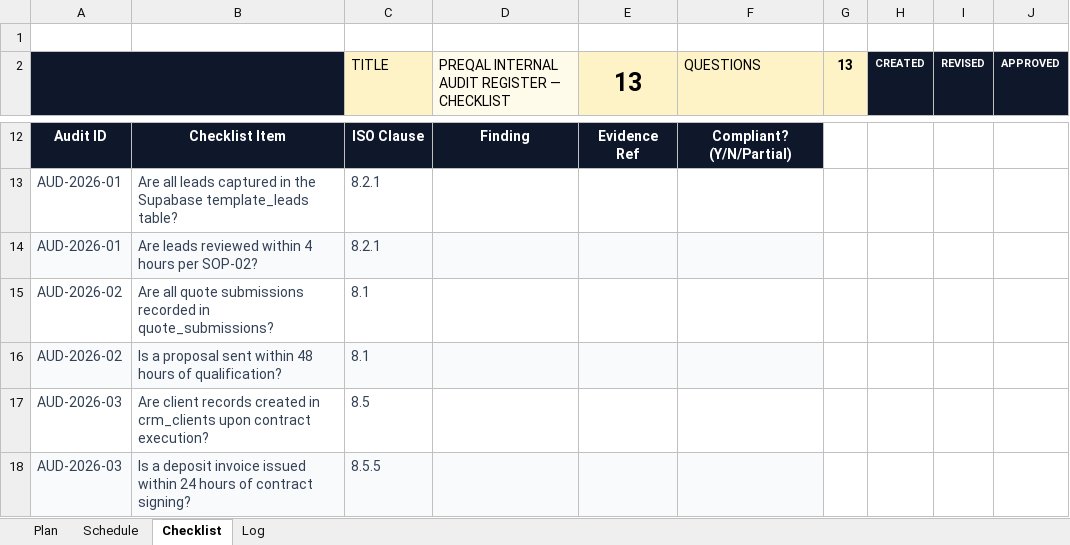
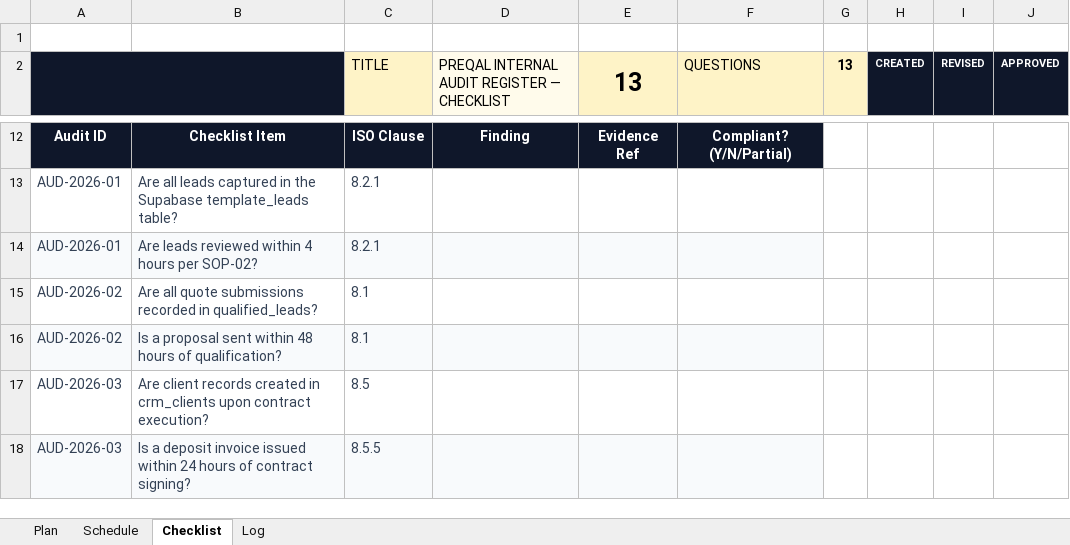
Before and after one commit to TheStormKingG/preqal.org, an Excel workbook: public/ims/REG-06-Internal-Audit-Register.xlsx, sheet Checklist, drawn as a sheet; only a part is shown, gaps mark what is left out; values as stored, in another font and other column widths than the file's, no borders; charts and pictures not drawn; the diff names each change by its address in the sheet, - before the commit and + after, or states it on an @@ line.

```diff
--- a/public/ims/REG-06-Internal-Audit-Register.xlsx (sheet Checklist)
+++ b/public/ims/REG-06-Internal-Audit-Register.xlsx (sheet Checklist)
-B15: …recorded in quote_submissions?
+B15: …recorded in qualified_leads?
```
Also changed, not shown: 1 other file.
